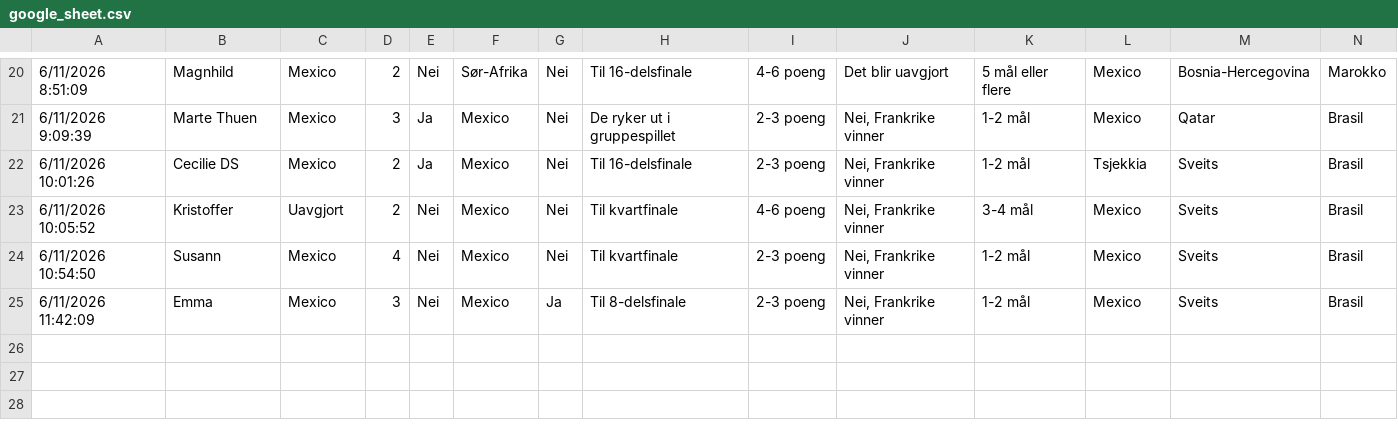
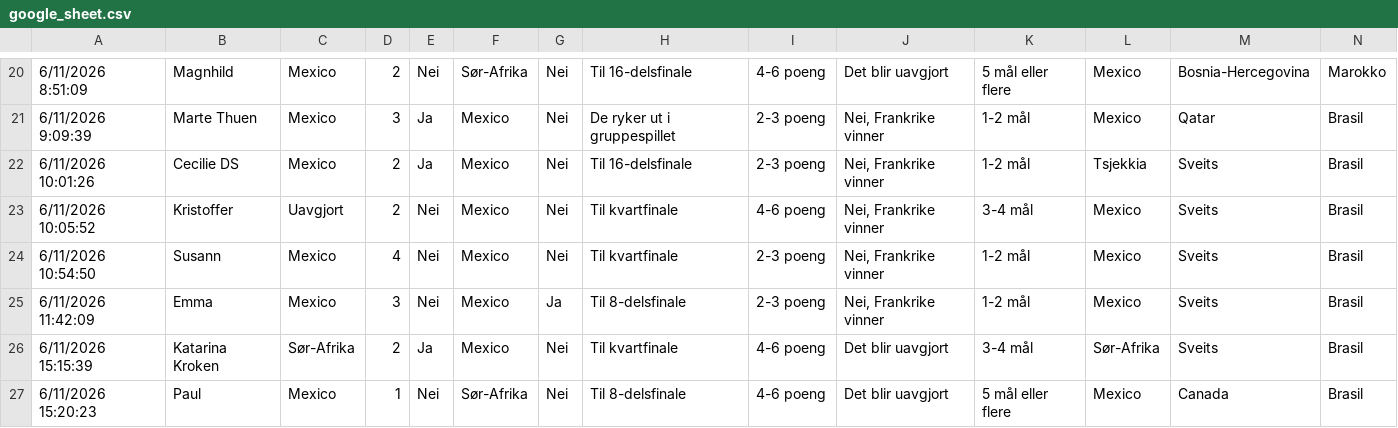
Before and after one commit to johnsulf/vm-tipping, a CSV file: data/google_sheet.csv, drawn as a sheet; only a part is shown, gaps mark what is left out; rows hold the shown columns only; the diff names each change by its address in the sheet, - before the commit and + after, or states it on an @@ line.

Commit message:
feat: update predictions data with new participants and adjust answer options

```diff
--- a/data/google_sheet.csv
+++ b/data/google_sheet.csv
+row 26: 6/11/2026 15:15:39 | Katarina Kroken | Sør-Afrika | 2 | Ja | Mexico | Nei | Til kvartfinale | 4-6 poeng | Det blir uavgjort | 3-4 mål | Sør-Afrika | Sveits | Brasil
+row 27: 6/11/2026 15:20:23 | Paul | Mexico | 1 | Nei | Sør-Afrika | Nei | Til 8-delsfinale | 4-6 poeng | Det blir uavgjort | 5 mål eller flere | Mexico | Canada | Brasil
```
Also changed, not shown: 2 other files.
